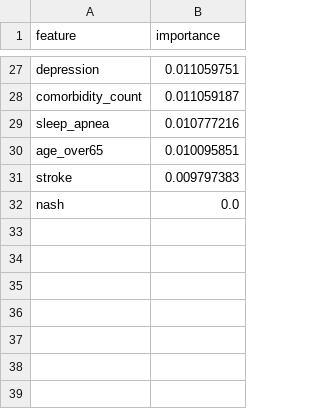
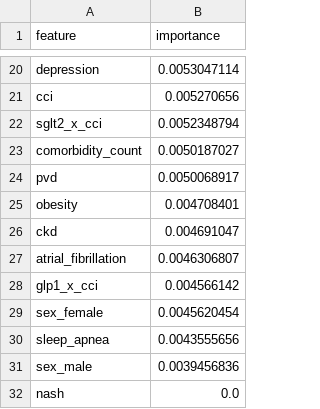
Before and after one commit to zhabibi-z/t2dm-persistence-rwe, a CSV file: outputs/tables/feature_importance.csv, drawn as a sheet; only a part is shown, gaps mark what is left out; removed rows and columns are numbered as before the commit, all else as after; the diff covers the shown part only; the diff names each change by its address in the sheet, - before the commit and + after, or states it on an @@ line.

```diff
--- a/outputs/tables/feature_importance.csv
+++ b/outputs/tables/feature_importance.csv
-B20 (importance): 0.011059751
+B20 (importance): 0.0053047114
+row 21: cci | 0.005270656
+row 22: sglt2_x_cci | 0.0052348794
-B23 (importance): 0.011059187
+B23 (importance): 0.0050187027
+row 24: pvd | 0.0050068917
+row 25: obesity | 0.004708401
+row 26: ckd | 0.004691047
+row 27: atrial_fibrillation | 0.0046306807
+row 28: glp1_x_cci | 0.004566142
+row 29: sex_female | 0.0045620454
-B30 (importance): 0.010777216
+B30 (importance): 0.0043555656
-row 30: age_over65 | 0.010095851
-row 31: stroke | 0.009797383
+row 31: sex_male | 0.0039456836
```
Also changed, not shown: 7 added rows, 14 removed rows and 11 edited cells elsewhere in this file, outputs/tables/ml_metrics.csv, 37 other files.
